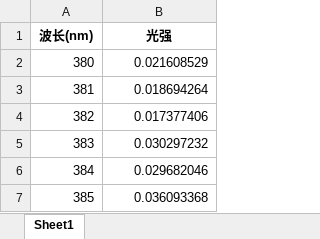
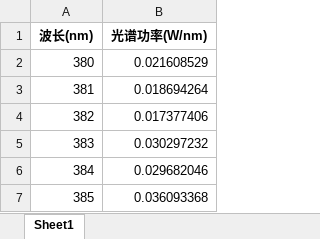
Before and after one commit to hammer-L/Huashubei-2025, an Excel workbook: P1_processed_data.xlsx, sheet Sheet1, drawn as a sheet; only a part is shown; values as stored, in another font and other column widths than the file's, no borders; the diff names each change by its address in the sheet, - before the commit and + after, or states it on an @@ line.

```diff
--- a/P1_processed_data.xlsx (sheet Sheet1)
+++ b/P1_processed_data.xlsx (sheet Sheet1)
-B1: 光强
+B1: 光谱功率(W/nm)
```
Also changed, not shown: 4 other files.
